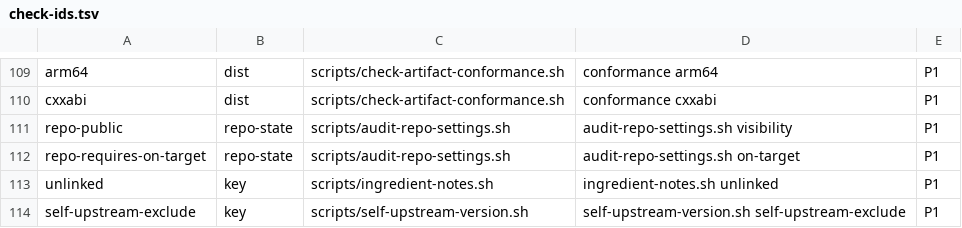
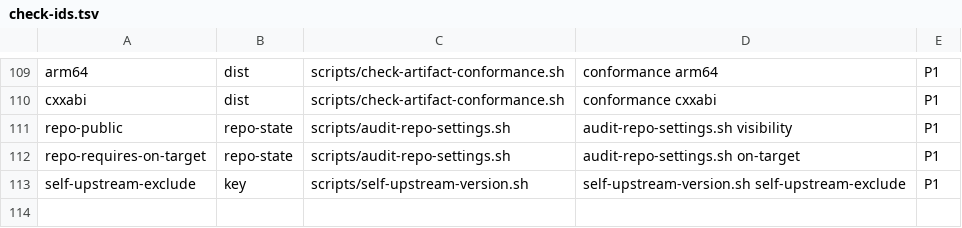
Before and after one commit to Mavergreen/shipyard, a TSV file: scripts/check-ids.tsv, drawn as a sheet; only a part is shown, gaps mark what is left out.

```diff
--- a/scripts/check-ids.tsv
+++ b/scripts/check-ids.tsv
@@ -112,3 +112,2 @@ repo-public	repo-state	scripts/audit-repo-settings.sh	audit-repo-settings.sh vis
 repo-requires-on-target	repo-state	scripts/audit-repo-settings.sh	audit-repo-settings.sh on-target	P1
-unlinked	key	scripts/ingredient-notes.sh	ingredient-notes.sh unlinked	P1
 self-upstream-exclude	key	scripts/self-upstream-version.sh	self-upstream-version.sh self-upstream-exclude	P1
```
Also changed, not shown: 16 other files.
